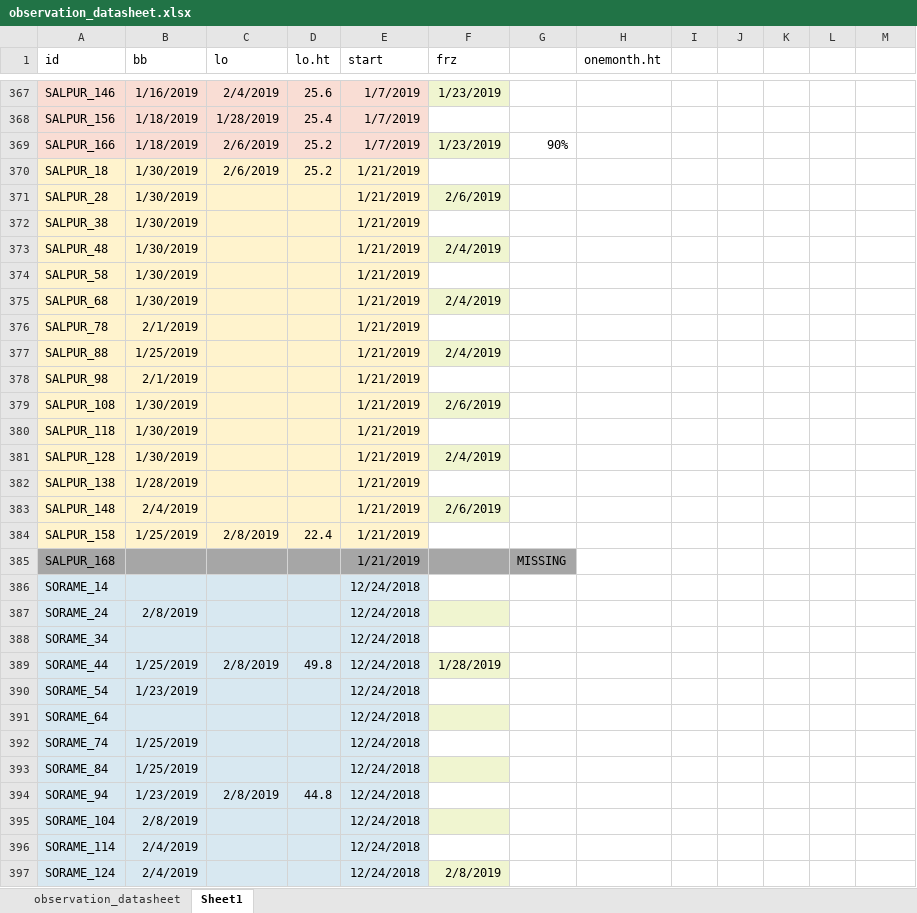
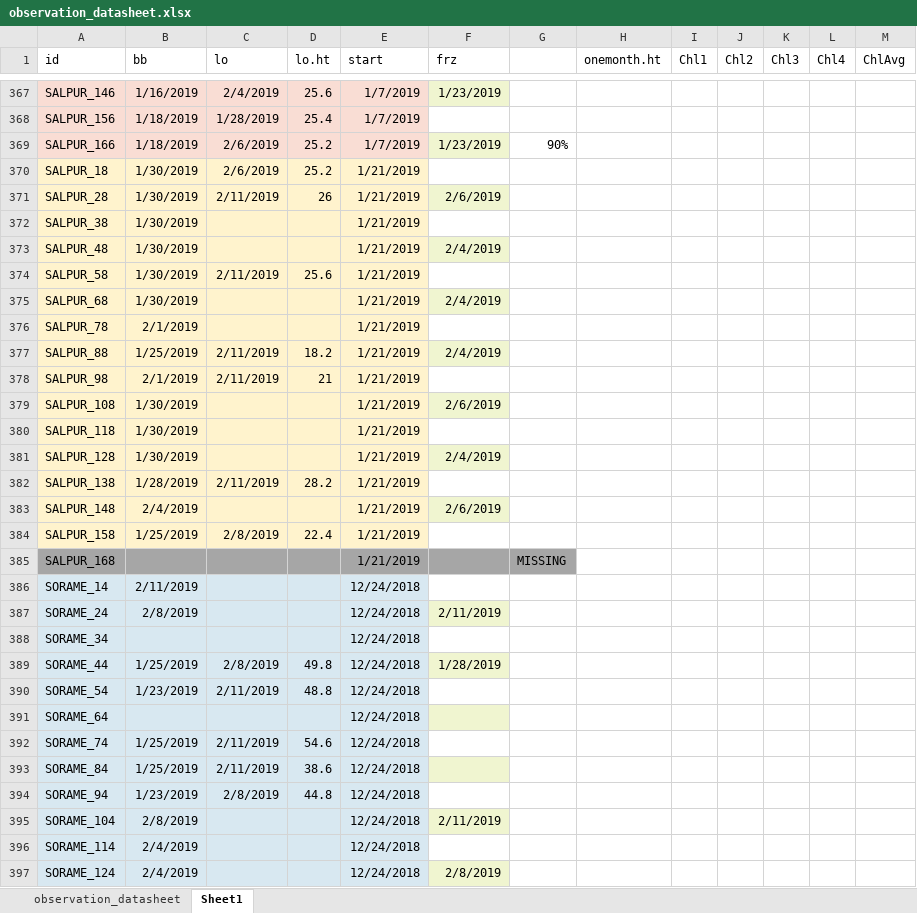
Before and after one commit to cchambe12/chillfreeze, an Excel workbook: data/observation_datasheet.xlsx, sheet Sheet1, drawn as a sheet; only a part is shown, gaps mark what is left out; values as stored, in another font and other column widths than the file's, no borders; the diff covers the shown part only; the diff names each change by its address in the sheet, - before the commit and + after, or states it on an @@ line.

```diff
--- a/data/observation_datasheet.xlsx (sheet Sheet1)
+++ b/data/observation_datasheet.xlsx (sheet Sheet1)
-I1: (empty)
+I1: Chl1
-J1: (empty)
+J1: Chl2
-K1: (empty)
+K1: Chl3
-L1: (empty)
+L1: Chl4
-M1: (empty)
+M1: ChlAvg
-C371 (lo): (empty)
+C371 (lo): 2/11/2019
-D371 (lo.ht): (empty)
+D371 (lo.ht): 26
-C374 (lo): (empty)
+C374 (lo): 2/11/2019
-D374 (lo.ht): (empty)
+D374 (lo.ht): 25.6
-C377:C378 (lo): (empty)
+C377:C378 (lo): 2/11/2019
-D377 (lo.ht): (empty)
+D377 (lo.ht): 18.2
-D378 (lo.ht): (empty)
+D378 (lo.ht): 21
-C382 (lo): (empty)
+C382 (lo): 2/11/2019
-D382 (lo.ht): (empty)
+D382 (lo.ht): 28.2
-B386 (bb): (empty)
+B386 (bb): 2/11/2019
-F387 (frz): (empty)
+F387 (frz): 2/11/2019
-C390 (lo): (empty)
+C390 (lo): 2/11/2019
-D390 (lo.ht): (empty)
+D390 (lo.ht): 48.8
-C392:C393 (lo): (empty)
+C392:C393 (lo): 2/11/2019
-D392 (lo.ht): (empty)
+D392 (lo.ht): 54.6
-D393 (lo.ht): (empty)
+D393 (lo.ht): 38.6
-F395 (frz): (empty)
+F395 (frz): 2/11/2019
```
Also changed, not shown: 151 edited cells elsewhere in this sheet, 3 other files.
